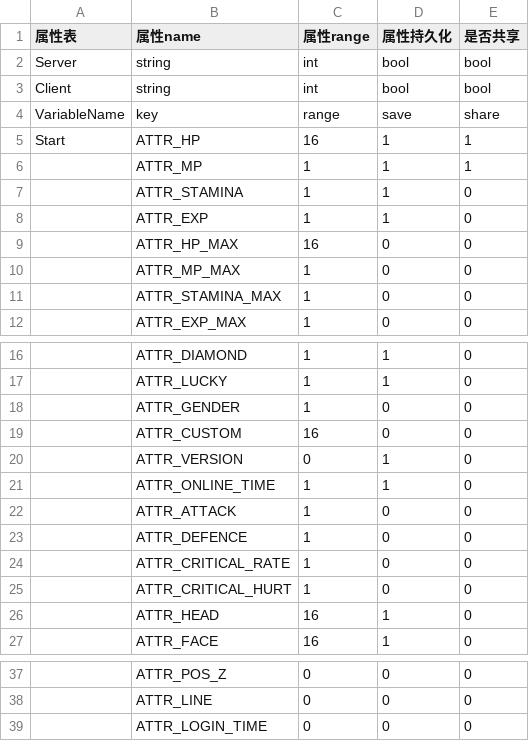
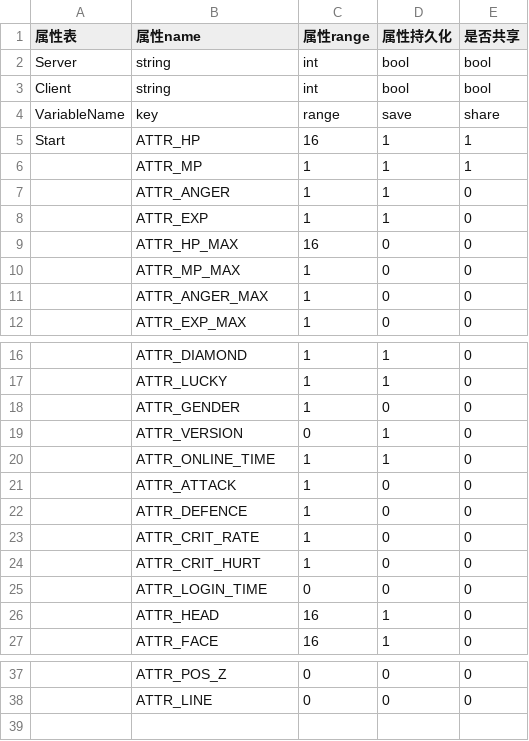
Before and after one commit to xiyoo0812/quanta-mmo, a CSV file: Game/deploy/player_attr.csv, drawn as a sheet; only a part is shown, gaps mark what is left out.

```diff
--- a/Game/deploy/player_attr.csv
+++ b/Game/deploy/player_attr.csv
@@ -6,3 +6,3 @@ Start,ATTR_HP,16,1,1
 ,ATTR_MP,1,1,1
-,ATTR_STAMINA,1,1,0
+,ATTR_ANGER,1,1,0
 ,ATTR_EXP,1,1,0
@@ -10,3 +10,3 @@ Start,ATTR_HP,16,1,1
 ,ATTR_MP_MAX,1,0,0
-,ATTR_STAMINA_MAX,1,0,0
+,ATTR_ANGER_MAX,1,0,0
 ,ATTR_EXP_MAX,1,0,0
@@ -18,3 +18,2 @@ Start,ATTR_HP,16,1,1
 ,ATTR_GENDER,1,0,0
-,ATTR_CUSTOM,16,0,0
 ,ATTR_VERSION,0,1,0
@@ -23,4 +22,5 @@ Start,ATTR_HP,16,1,1
 ,ATTR_DEFENCE,1,0,0
-,ATTR_CRITICAL_RATE,1,0,0
-,ATTR_CRITICAL_HURT,1,0,0
+,ATTR_CRIT_RATE,1,0,0
+,ATTR_CRIT_HURT,1,0,0
+,ATTR_LOGIN_TIME,0,0,0
 ,ATTR_HEAD,16,1,0
@@ -38,2 +38 @@ Start,ATTR_HP,16,1,1
 ,ATTR_LINE,0,0,0
-,ATTR_LOGIN_TIME,0,0,0
```
Also changed, not shown: Game/deploy/attribute.csv, 13 other files.
